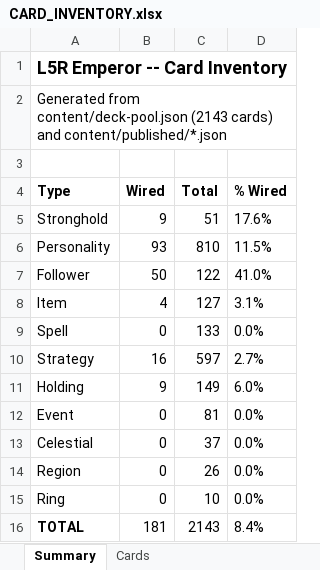
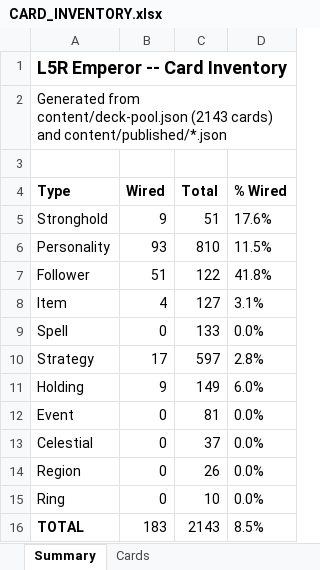
Before and after one commit to alfredoh7/l5r-emperor, an Excel workbook: docs/CARD_INVENTORY.xlsx, sheet Summary, drawn as a sheet; values as stored, in another font and other column widths than the file's, no borders; the diff names each change by its address in the sheet, - before the commit and + after, or states it on an @@ line.

```diff
--- a/docs/CARD_INVENTORY.xlsx (sheet Summary)
+++ b/docs/CARD_INVENTORY.xlsx (sheet Summary)
-B7 (Wired): 50
+B7 (Wired): 51
-D7 (% Wired): 41.0%
+D7 (% Wired): 41.8%
-B10 (Wired): 16
+B10 (Wired): 17
-D10 (% Wired): 2.7%
+D10 (% Wired): 2.8%
-B16 (Wired): 181
+B16 (Wired): 183
-D16 (% Wired): 8.4%
+D16 (% Wired): 8.5%
```
Also changed, not shown: sheet Cards, 17 other files.
